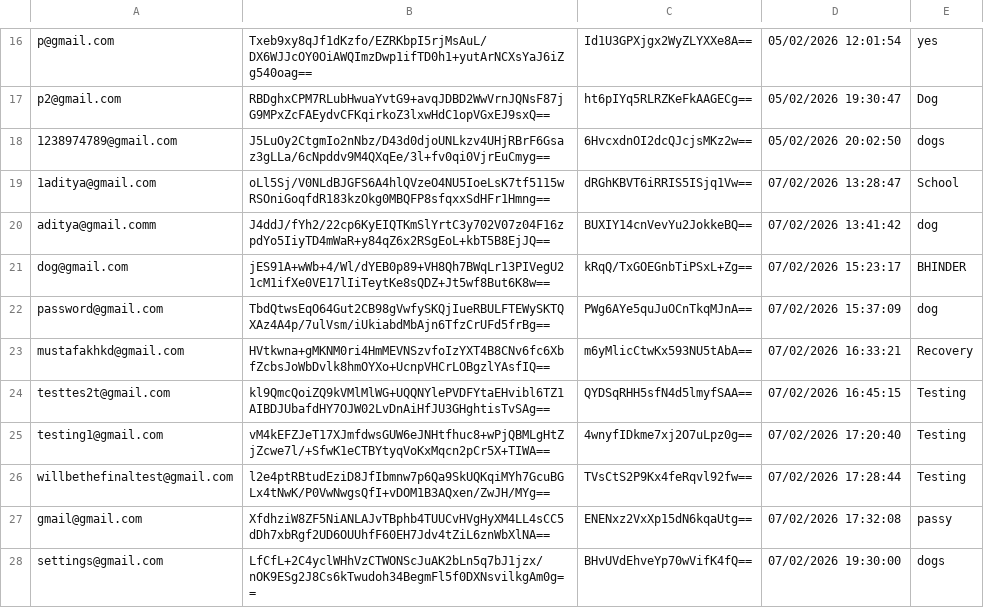
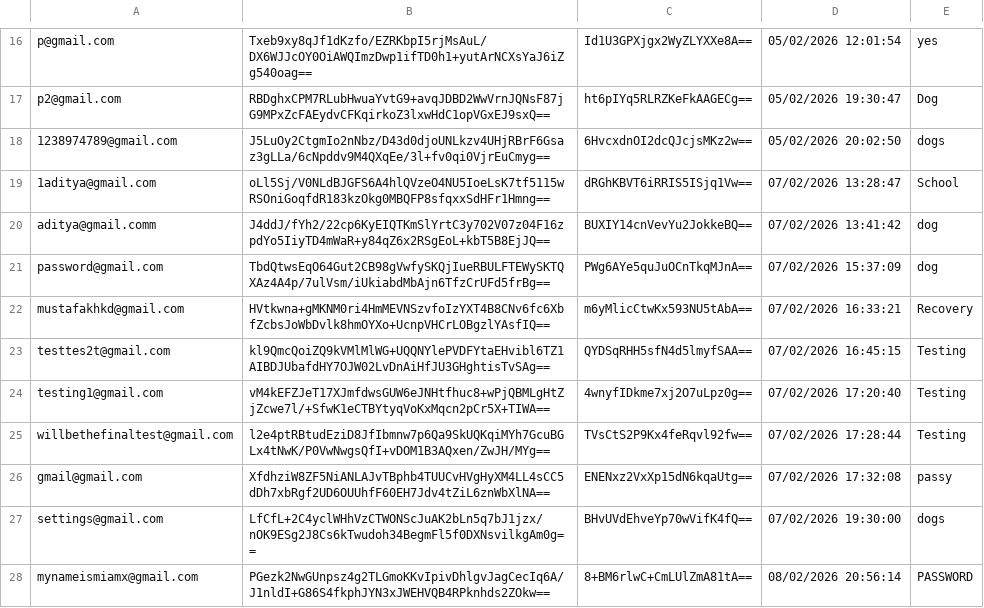
Before and after one commit to aditya-66s/RevisionAssistant, a CSV file: files/users.csv, drawn as a sheet; only a part is shown, gaps mark what is left out; the shorter side is filled out with more unchanged rows; the diff names each change by its address in the sheet, - before the commit and + after, or states it on an @@ line.

```diff
--- a/files/users.csv
+++ b/files/users.csv
-row 21: dog@gmail.com | jES91A+wWb+4/Wl/dYEB0p89+VH8Qh7BWqLr13PIVegU21cM1ifXe0VE17lIiTeytKe8sQDZ+Jt5wf8But6K8w== | kRqQ/TxGOEGnbTiPSxL+Zg== | 07/02/2026 15:23:17 | BHINDER
```
Also changed, not shown: 3 other files.
